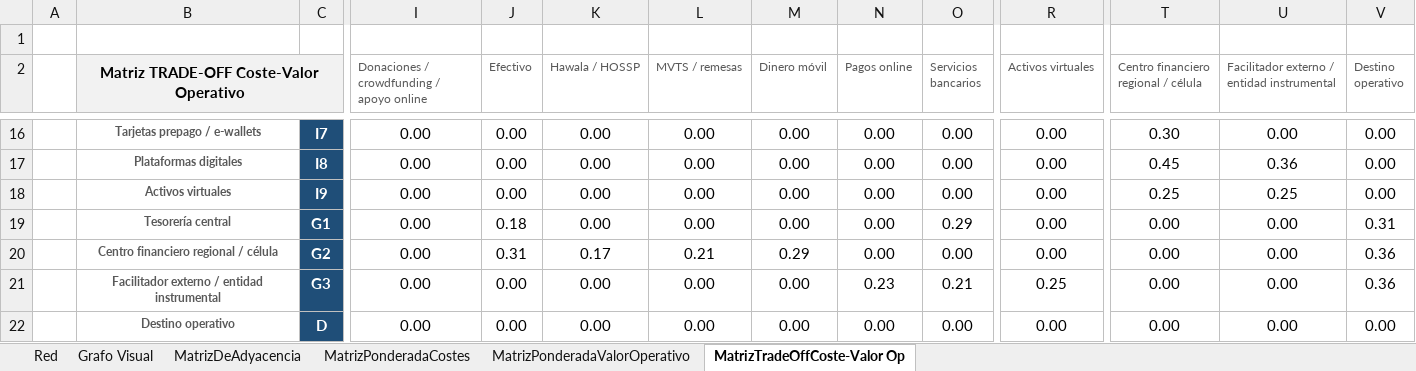
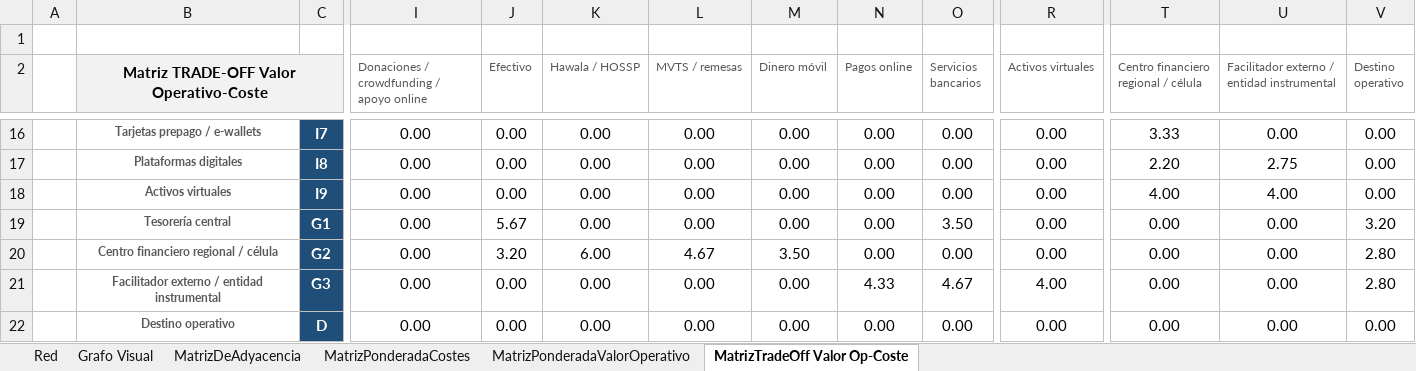
Before and after one commit to CT3-fsarti/TFG-AFT, an Excel workbook: Diseño Red FT.xlsx, sheet MatrizTradeOff Valor Op-Coste, drawn as a sheet; only a part is shown, gaps mark what is left out; values as stored, in another font and other column widths than the file's, no borders; conditional formats and table styles not drawn; the diff covers the shown part only; the diff names each change by its address in the sheet, - before the commit and + after, or states it on an @@ line.

```diff
--- a/Diseño Red FT.xlsx (sheet MatrizTradeOff Valor Op-Coste)
+++ b/Diseño Red FT.xlsx (sheet MatrizTradeOff Valor Op-Coste)
-sheet tab: MatrizTradeOffCoste-Valor Op
+sheet tab: MatrizTradeOff Valor Op-Coste
-B2: Matriz TRADE-OFF Coste-Valor Operativo
+B2: Matriz TRADE-OFF Valor Operativo-Coste
-T16: 0.30
+T16: 3.33
-T17: 0.45
+T17: 2.20
-U17: 0.36
+U17: 2.75
-T18: 0.25
+T18: 4.00
-U18: 0.25
+U18: 4.00
-J19 (Efectivo): 0.18
+J19 (Efectivo): 5.67
-O19 (Servicios bancarios): 0.29
+O19 (Servicios bancarios): 3.50
-V19 (Destino operativo): 0.31
+V19 (Destino operativo): 3.20
-J20 (Efectivo): 0.31
+J20 (Efectivo): 3.20
-K20 (Hawala / HOSSP): 0.17
+K20 (Hawala / HOSSP): 6.00
-L20 (MVTS / remesas): 0.21
+L20 (MVTS / remesas): 4.67
-M20 (Dinero móvil): 0.29
+M20 (Dinero móvil): 3.50
-V20:V21 (Destino operativo): 0.36
+V20:V21 (Destino operativo): 2.80
-N21 (Pagos online): 0.23
+N21 (Pagos online): 4.33
-O21 (Servicios bancarios): 0.21
+O21 (Servicios bancarios): 4.67
-R21 (Activos virtuales): 0.25
+R21 (Activos virtuales): 4.00
```
Also changed, not shown: 37 edited cells elsewhere in this sheet, formulas that keep their value, 1 other file.
